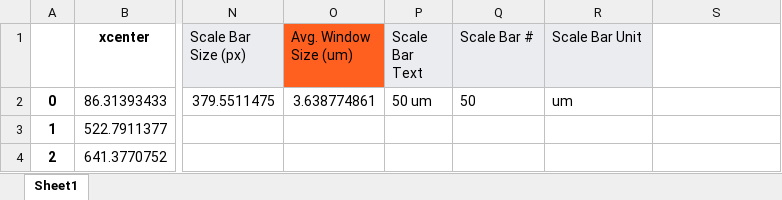
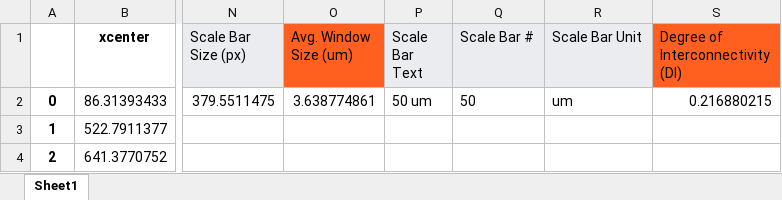
Before and after one commit to ilaydakaraca/PoreD2, an Excel workbook: output_window.xlsx, sheet Sheet1, drawn as a sheet; only a part is shown, gaps mark what is left out; values as stored, in another font and other column widths than the file's, no borders; the diff names each change by its address in the sheet, - before the commit and + after, or states it on an @@ line.

```diff
--- a/output_window.xlsx (sheet Sheet1)
+++ b/output_window.xlsx (sheet Sheet1)
-S1: (empty)
+S1: Degree of Interconnectivity (DI)
-S1 fill: none
+S1 fill: #FF5F1F
-S2 (Degree of Interconnectivity (DI)): (empty)
+S2 (Degree of Interconnectivity (DI)): 0.216880215
```
Also changed, not shown: output_pore.xlsx, pore.xlsx, 4 other files.
